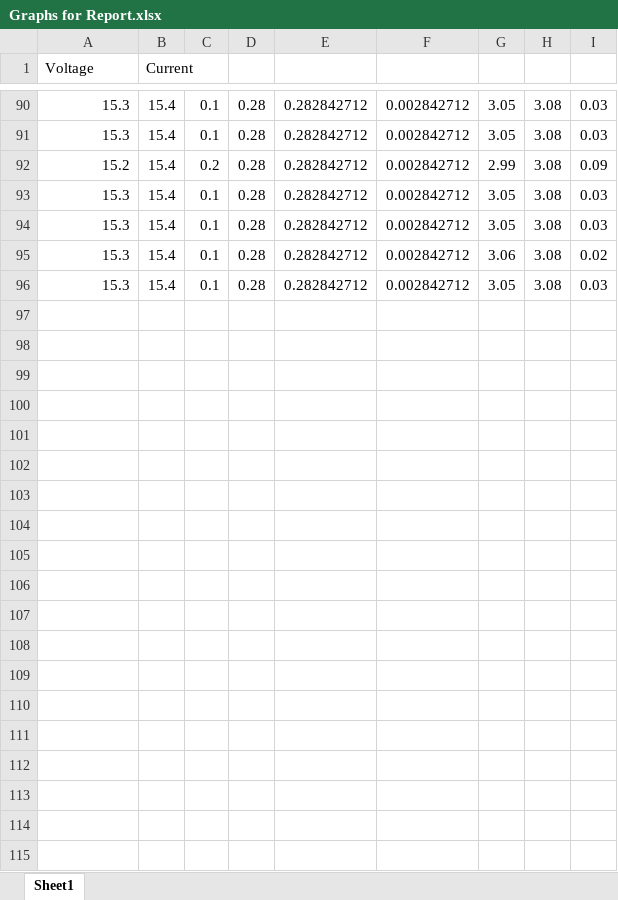
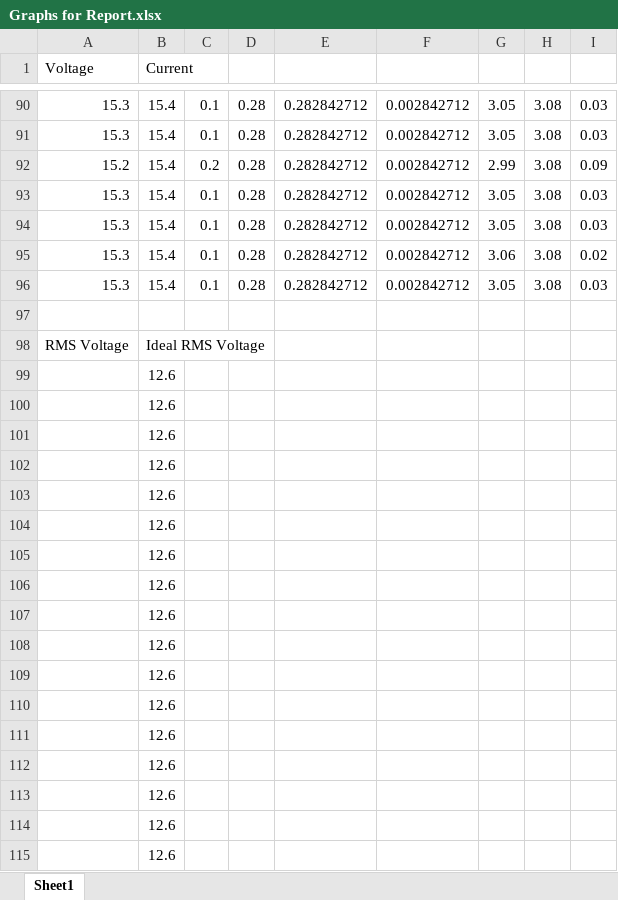
Before and after one commit to DumplingIsNice/2020-energy-monitor-project-team02-mirror, an Excel workbook: Graphs for Report.xlsx, sheet Sheet1, drawn as a sheet; only a part is shown, gaps mark what is left out; values as stored, in another font and other column widths than the file's, no borders; charts and pictures not drawn; the diff covers the shown part only; the diff names each change by its address in the sheet, - before the commit and + after, or states it on an @@ line.

```diff
--- a/Graphs for Report.xlsx (sheet Sheet1)
+++ b/Graphs for Report.xlsx (sheet Sheet1)
+row 97: (empty)
+row 98: RMS Voltage | Ideal RMS Voltage
+row 99:  | 12.6
+row 100:  | 12.6
+row 101:  | 12.6
+row 102:  | 12.6
+row 103:  | 12.6
+row 104:  | 12.6
+row 105:  | 12.6
+row 106:  | 12.6
+row 107:  | 12.6
+row 108:  | 12.6
+row 109:  | 12.6
+row 110:  | 12.6
+row 111:  | 12.6
+row 112:  | 12.6
+row 113:  | 12.6
+row 114:  | 12.6
+row 115:  | 12.6
```
Also changed, not shown: 32 added rows elsewhere in this sheet, charts or pictures, 1 other file.
